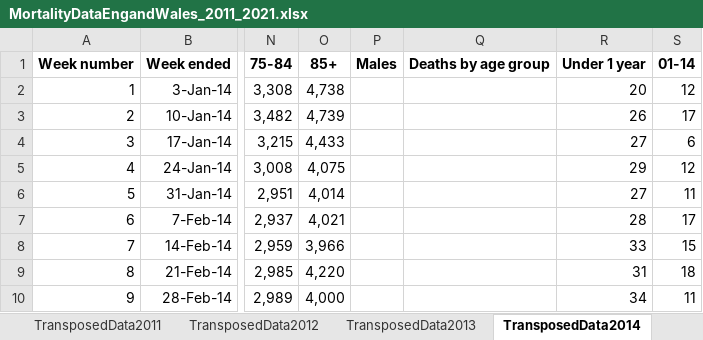
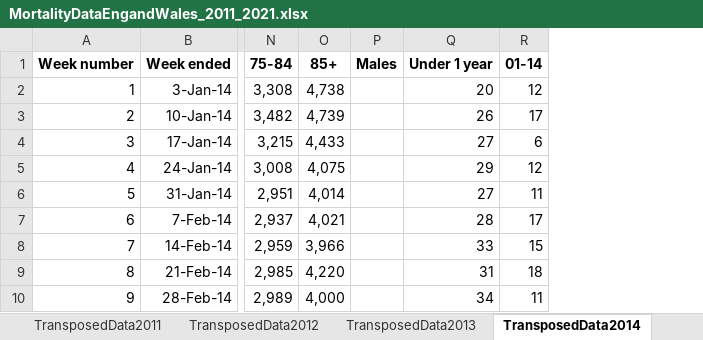
Before and after one commit to nhsbsa-data-analytics/hackathon-time-series-group-2, an Excel workbook: Data/MortalityDataEngandWales_2011_2021.xlsx, sheet TransposedData2014, drawn as a sheet; only a part is shown, gaps mark what is left out; values as stored, in another font and other column widths than the file's, no borders; the diff names each change by its address in the sheet, - before the commit and + after, or states it on an @@ line.

```diff
--- a/Data/MortalityDataEngandWales_2011_2021.xlsx (sheet TransposedData2014)
+++ b/Data/MortalityDataEngandWales_2011_2021.xlsx (sheet TransposedData2014)
-column Q, row 1: Deaths by age group
```
Also changed, not shown: 2 other files.
